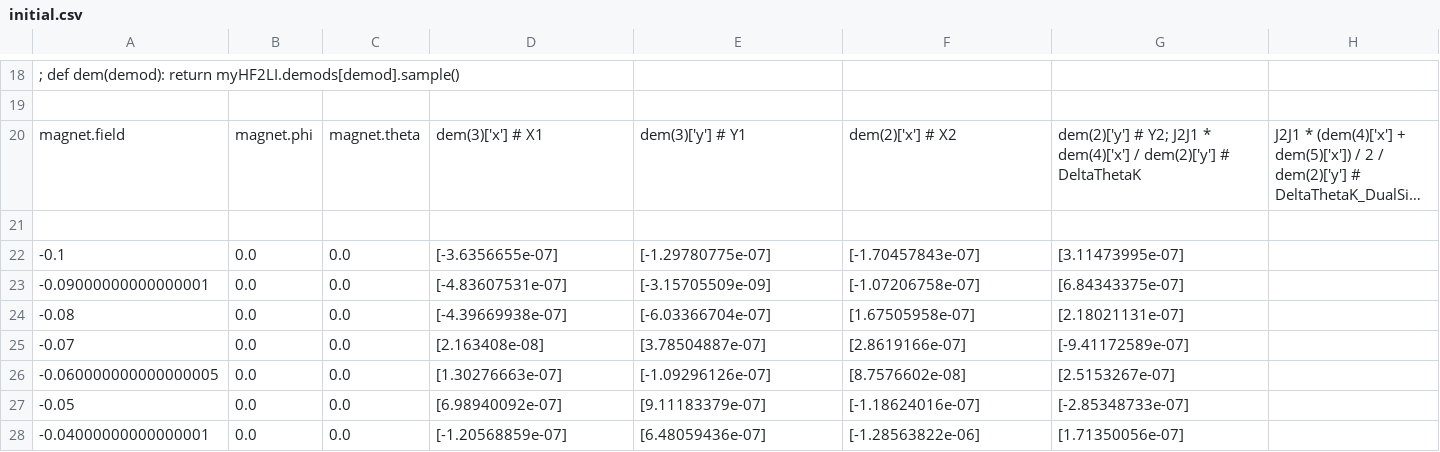
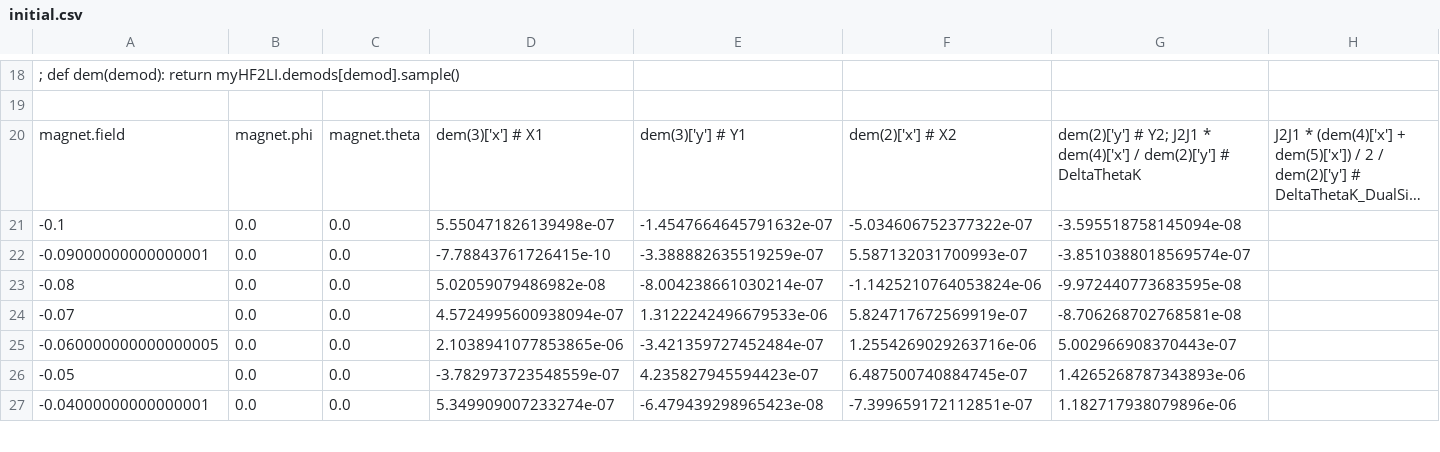
Before and after one commit to OrionSmedley/SagnacOperatingSys, a CSV file: MinimalistCode/sagnacMultitool/deletable/initial.csv, drawn as a sheet; only a part is shown, gaps mark what is left out; long unchanged cells end in …; removed rows and columns are numbered as before the commit, all else as after; rows hold the shown columns only; the diff covers the shown part only; the diff names each change by its address in the sheet, - before the commit and + after, or states it on an @@ line.

```diff
--- a/MinimalistCode/sagnacMultitool/deletable/initial.csv
+++ b/MinimalistCode/sagnacMultitool/deletable/initial.csv
-row 21: (empty)
-D21: [-3.6356655e-07]
+D21: 5.550471826139498e-07
-E21: [-1.29780775e-07]
+E21: -1.4547664645791632e-07
-F21: [-1.70457843e-07]
+F21: -5.034606752377322e-07
-G21: [3.11473995e-07]
+G21: -3.595518758145094e-08
-D22: [-4.83607531e-07]
+D22: -7.78843761726415e-10
-E22: [-3.15705509e-09]
+E22: -3.388882635519259e-07
-F22: [-1.07206758e-07]
+F22: 5.587132031700993e-07
-G22: [6.84343375e-07]
+G22: -3.8510388018569574e-07
-D23: [-4.39669938e-07]
+D23: 5.02059079486982e-08
-E23: [-6.03366704e-07]
+E23: -8.004238661030214e-07
-F23: [1.67505958e-07]
+F23: -1.1425210764053824e-06
-G23: [2.18021131e-07]
+G23: -9.972440773683595e-08
-D24: [2.163408e-08]
+D24: 4.5724995600938094e-07
-E24: [3.78504887e-07]
+E24: 1.3122242496679533e-06
-F24: [2.8619166e-07]
+F24: 5.824717672569919e-07
-G24: [-9.41172589e-07]
+G24: -8.706268702768581e-08
-D25: [1.30276663e-07]
+D25: 2.1038941077853865e-06
-E25: [-1.09296126e-07]
+E25: -3.421359727452484e-07
-F25: [8.7576602e-08]
+F25: 1.2554269029263716e-06
-G25: [2.5153267e-07]
+G25: 5.002966908370443e-07
-D26: [6.98940092e-07]
+D26: -3.782973723548559e-07
-E26: [9.11183379e-07]
+E26: 4.235827945594423e-07
-F26: [-1.18624016e-07]
+F26: 6.487500740884745e-07
-G26: [-2.85348733e-07]
+G26: 1.4265268787343893e-06
-D27: [-1.20568859e-07]
+D27: 5.349909007233274e-07
-E27: [6.48059436e-07]
+E27: -6.479439298965423e-08
-F27: [-1.28563822e-06]
+F27: -7.399659172112851e-07
-G27: [1.71350056e-07]
+G27: 1.182717938079896e-06
```
Also changed, not shown: 56 edited cells elsewhere in this file, 1 other file.
